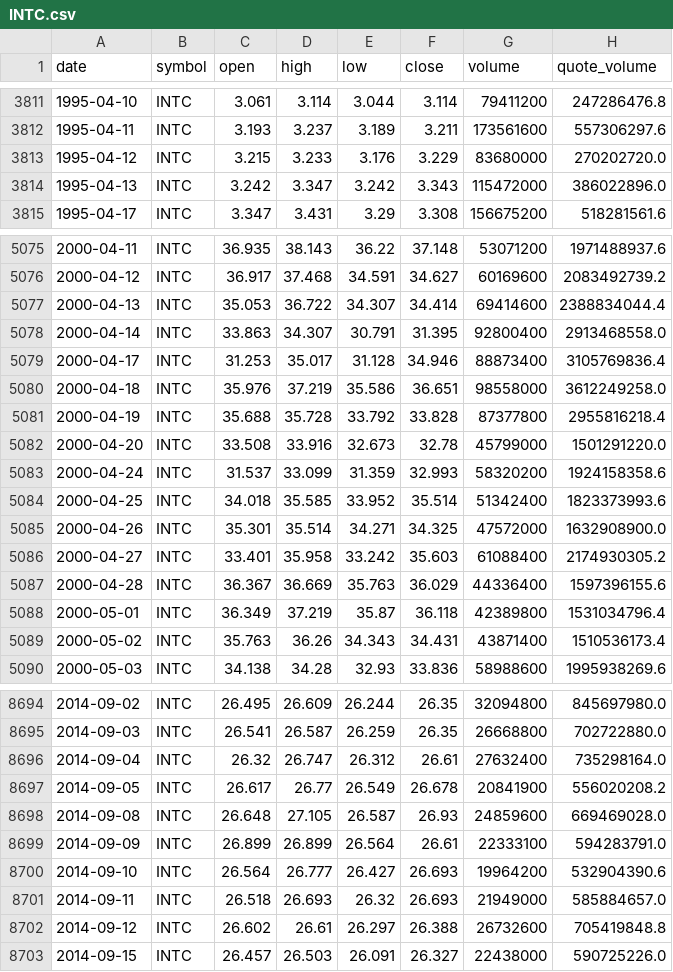
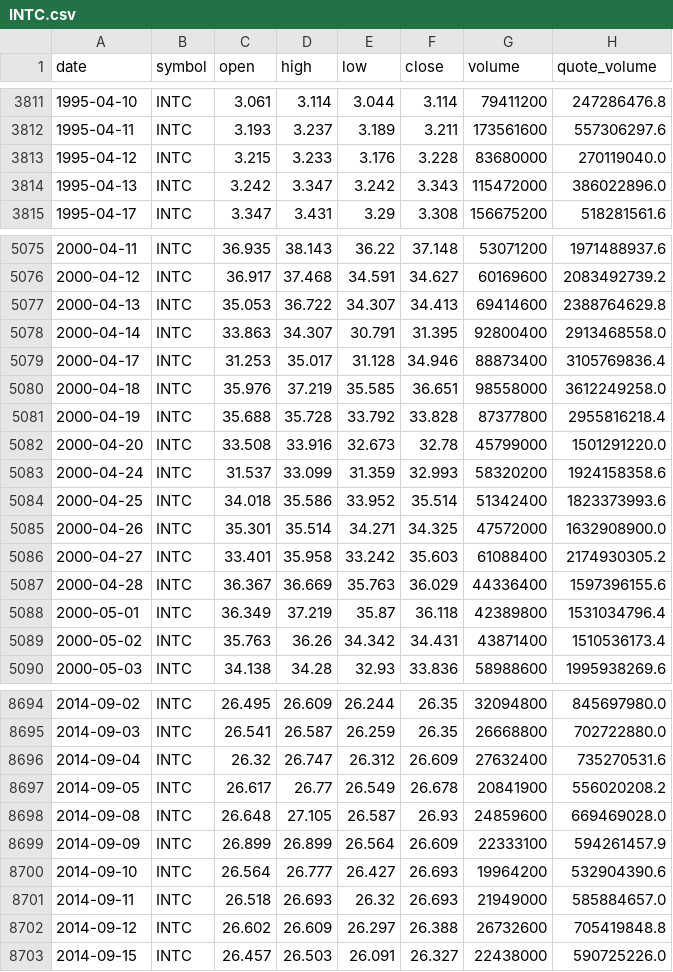
Before and after one commit to bsachart/finance-metrics-fetch, a CSV file: data/market/INTC.csv, drawn as a sheet; only a part is shown, gaps mark what is left out; the diff covers the shown part only.

```diff
--- a/data/market/INTC.csv
+++ b/data/market/INTC.csv
@@ -3812,3 +3812,3 @@ date,symbol,open,high,low,close,volume,quote_volume
 1995-04-11,INTC,3.193,3.237,3.189,3.211,173561600,557306297.6
-1995-04-12,INTC,3.215,3.233,3.176,3.229,83680000,270202720.0
+1995-04-12,INTC,3.215,3.233,3.176,3.228,83680000,270119040.0
 1995-04-13,INTC,3.242,3.347,3.242,3.343,115472000,386022896.0
@@ -5076,6 +5076,6 @@ date,symbol,open,high,low,close,volume,quote_volume
 2000-04-12,INTC,36.917,37.468,34.591,34.627,60169600,2083492739.2
-2000-04-13,INTC,35.053,36.722,34.307,34.414,69414600,2388834044.4
+2000-04-13,INTC,35.053,36.722,34.307,34.413,69414600,2388764629.8
 2000-04-14,INTC,33.863,34.307,30.791,31.395,92800400,2913468558.0
 2000-04-17,INTC,31.253,35.017,31.128,34.946,88873400,3105769836.4
-2000-04-18,INTC,35.976,37.219,35.586,36.651,98558000,3612249258.0
+2000-04-18,INTC,35.976,37.219,35.585,36.651,98558000,3612249258.0
 2000-04-19,INTC,35.688,35.728,33.792,33.828,87377800,2955816218.4
@@ -5083,3 +5083,3 @@ date,symbol,open,high,low,close,volume,quote_volume
 2000-04-24,INTC,31.537,33.099,31.359,32.993,58320200,1924158358.6
-2000-04-25,INTC,34.018,35.585,33.952,35.514,51342400,1823373993.6
+2000-04-25,INTC,34.018,35.586,33.952,35.514,51342400,1823373993.6
 2000-04-26,INTC,35.301,35.514,34.271,34.325,47572000,1632908900.0
@@ -5088,3 +5088,3 @@ date,symbol,open,high,low,close,volume,quote_volume
 2000-05-01,INTC,36.349,37.219,35.87,36.118,42389800,1531034796.4
-2000-05-02,INTC,35.763,36.26,34.343,34.431,43871400,1510536173.4
+2000-05-02,INTC,35.763,36.26,34.342,34.431,43871400,1510536173.4
 2000-05-03,INTC,34.138,34.28,32.93,33.836,58988600,1995938269.6
@@ -8695,9 +8695,9 @@ date,symbol,open,high,low,close,volume,quote_volume
 2014-09-03,INTC,26.541,26.587,26.259,26.35,26668800,702722880.0
-2014-09-04,INTC,26.32,26.747,26.312,26.61,27632400,735298164.0
+2014-09-04,INTC,26.32,26.747,26.312,26.609,27632400,735270531.6
 2014-09-05,INTC,26.617,26.77,26.549,26.678,20841900,556020208.2
 2014-09-08,INTC,26.648,27.105,26.587,26.93,24859600,669469028.0
-2014-09-09,INTC,26.899,26.899,26.564,26.61,22333100,594283791.0
+2014-09-09,INTC,26.899,26.899,26.564,26.609,22333100,594261457.9
 2014-09-10,INTC,26.564,26.777,26.427,26.693,19964200,532904390.6
 2014-09-11,INTC,26.518,26.693,26.32,26.693,21949000,585884657.0
-2014-09-12,INTC,26.602,26.61,26.297,26.388,26732600,705419848.8
+2014-09-12,INTC,26.602,26.609,26.297,26.388,26732600,705419848.8
 2014-09-15,INTC,26.457,26.503,26.091,26.327,22438000,590725226.0
```
Also changed, not shown: 139 edited cells elsewhere in this file, data/market/GOOGL.csv, data/market/MSFT.csv, 5 other files.
